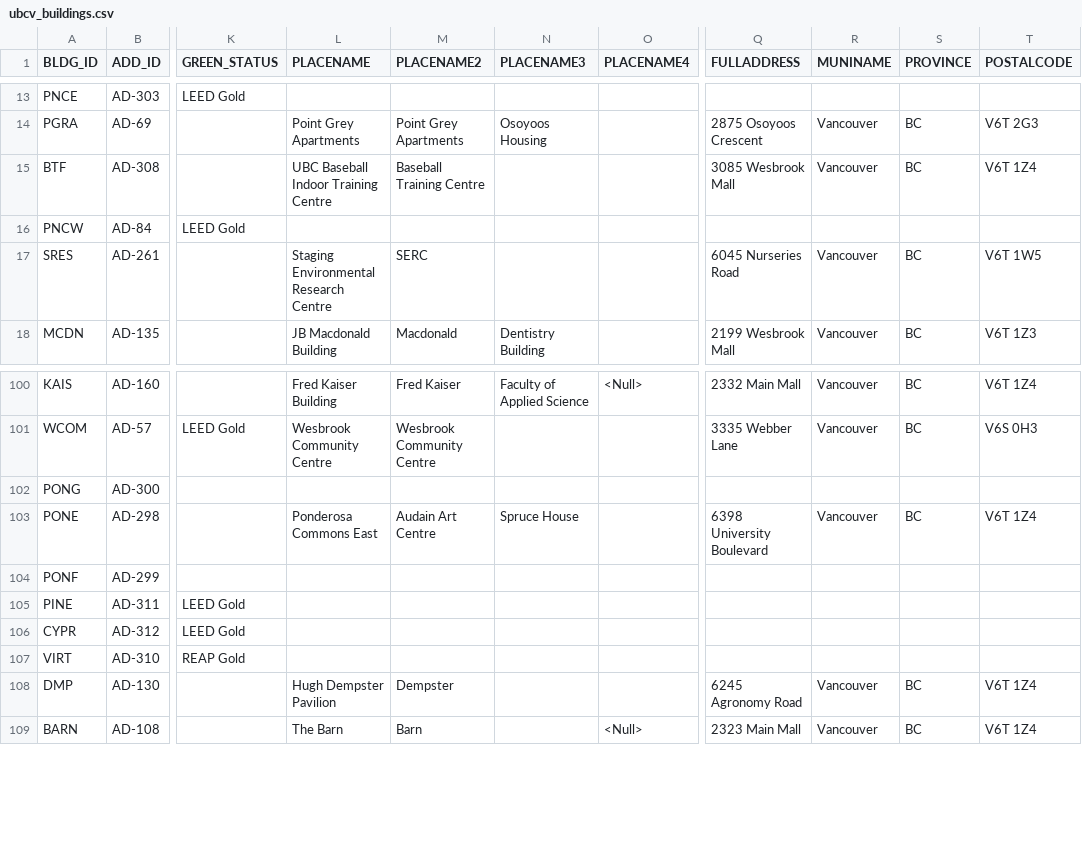
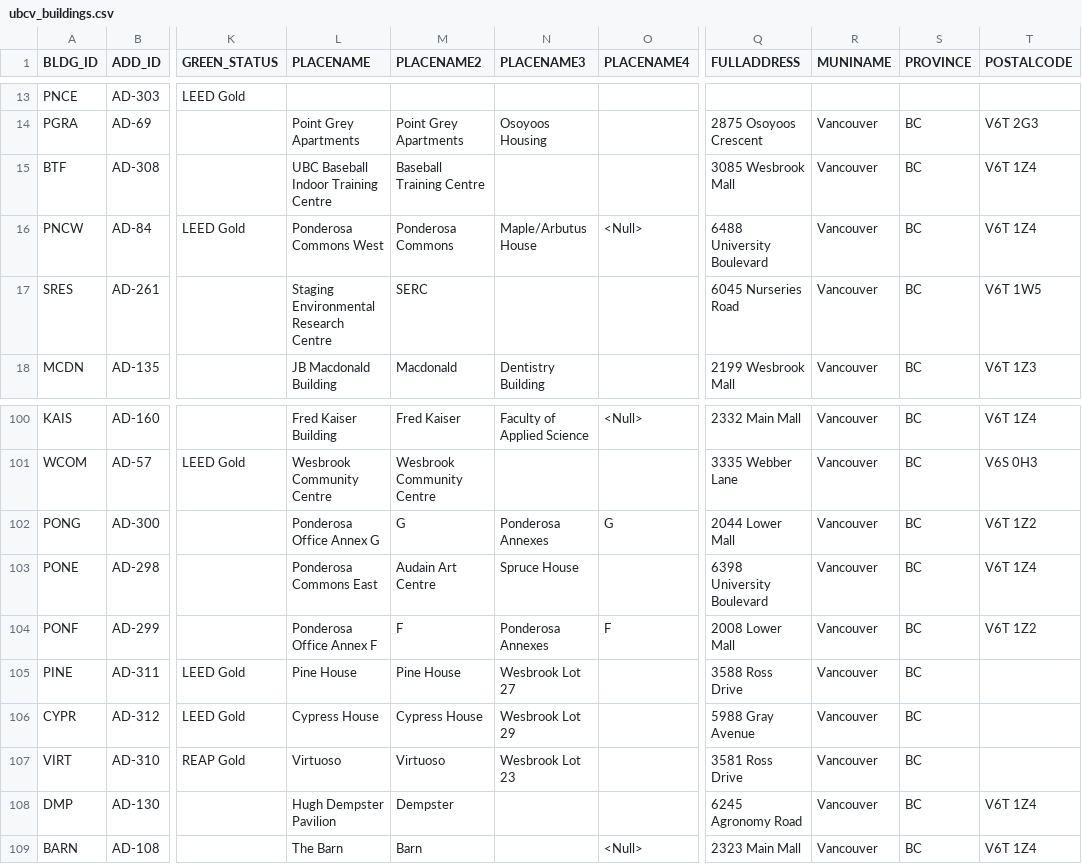
Before and after one commit to UBCGeodata/ubcv-buildings, a CSV file: csv/ubcv_buildings.csv, drawn as a sheet; only a part is shown, gaps mark what is left out; the diff covers the shown part only; the diff names each change by its address in the sheet, - before the commit and + after, or states it on an @@ line.

```diff
--- a/csv/ubcv_buildings.csv
+++ b/csv/ubcv_buildings.csv
-L16 (PLACENAME): (empty)
+L16 (PLACENAME): Ponderosa Commons West
-M16 (PLACENAME2): (empty)
+M16 (PLACENAME2): Ponderosa Commons
-N16 (PLACENAME3): (empty)
+N16 (PLACENAME3): Maple/Arbutus House
-O16 (PLACENAME4): (empty)
+O16 (PLACENAME4): <Null>
-Q16 (FULLADDRESS): (empty)
+Q16 (FULLADDRESS): 6488 University Boulevard
-R16 (MUNINAME): (empty)
+R16 (MUNINAME): Vancouver
-S16 (PROVINCE): (empty)
+S16 (PROVINCE): BC
-T16 (POSTALCODE): (empty)
+T16 (POSTALCODE): V6T 1Z4
-L102 (PLACENAME): (empty)
+L102 (PLACENAME): Ponderosa Office Annex G
-M102 (PLACENAME2): (empty)
+M102 (PLACENAME2): G
-N102 (PLACENAME3): (empty)
+N102 (PLACENAME3): Ponderosa Annexes
-O102 (PLACENAME4): (empty)
+O102 (PLACENAME4): G
-Q102 (FULLADDRESS): (empty)
+Q102 (FULLADDRESS): 2044 Lower Mall
-R102 (MUNINAME): (empty)
+R102 (MUNINAME): Vancouver
-S102 (PROVINCE): (empty)
+S102 (PROVINCE): BC
-T102 (POSTALCODE): (empty)
+T102 (POSTALCODE): V6T 1Z2
-L104 (PLACENAME): (empty)
+L104 (PLACENAME): Ponderosa Office Annex F
-M104 (PLACENAME2): (empty)
+M104 (PLACENAME2): F
-N104 (PLACENAME3): (empty)
+N104 (PLACENAME3): Ponderosa Annexes
-O104 (PLACENAME4): (empty)
+O104 (PLACENAME4): F
-Q104 (FULLADDRESS): (empty)
+Q104 (FULLADDRESS): 2008 Lower Mall
-R104:R107 (MUNINAME): (empty)
+R104:R107 (MUNINAME): Vancouver
-S104:S107 (PROVINCE): (empty)
+S104:S107 (PROVINCE): BC
-T104 (POSTALCODE): (empty)
+T104 (POSTALCODE): V6T 1Z2
-L105 (PLACENAME): (empty)
+L105 (PLACENAME): Pine House
-M105 (PLACENAME2): (empty)
+M105 (PLACENAME2): Pine House
-N105 (PLACENAME3): (empty)
+N105 (PLACENAME3): Wesbrook Lot 27
-Q105 (FULLADDRESS): (empty)
+Q105 (FULLADDRESS): 3588 Ross Drive
-L106 (PLACENAME): (empty)
+L106 (PLACENAME): Cypress House
-M106 (PLACENAME2): (empty)
+M106 (PLACENAME2): Cypress House
-N106 (PLACENAME3): (empty)
+N106 (PLACENAME3): Wesbrook Lot 29
-Q106 (FULLADDRESS): (empty)
+Q106 (FULLADDRESS): 5988 Gray Avenue
-L107 (PLACENAME): (empty)
+L107 (PLACENAME): Virtuoso
-M107 (PLACENAME2): (empty)
+M107 (PLACENAME2): Virtuoso
-N107 (PLACENAME3): (empty)
+N107 (PLACENAME3): Wesbrook Lot 23
-Q107 (FULLADDRESS): (empty)
+Q107 (FULLADDRESS): 3581 Ross Drive
```
Also changed, not shown: 55 edited cells elsewhere in this file, csv/ubcv_building_records.csv, csv/ubcv_subbuildings.csv, 6 other files.
